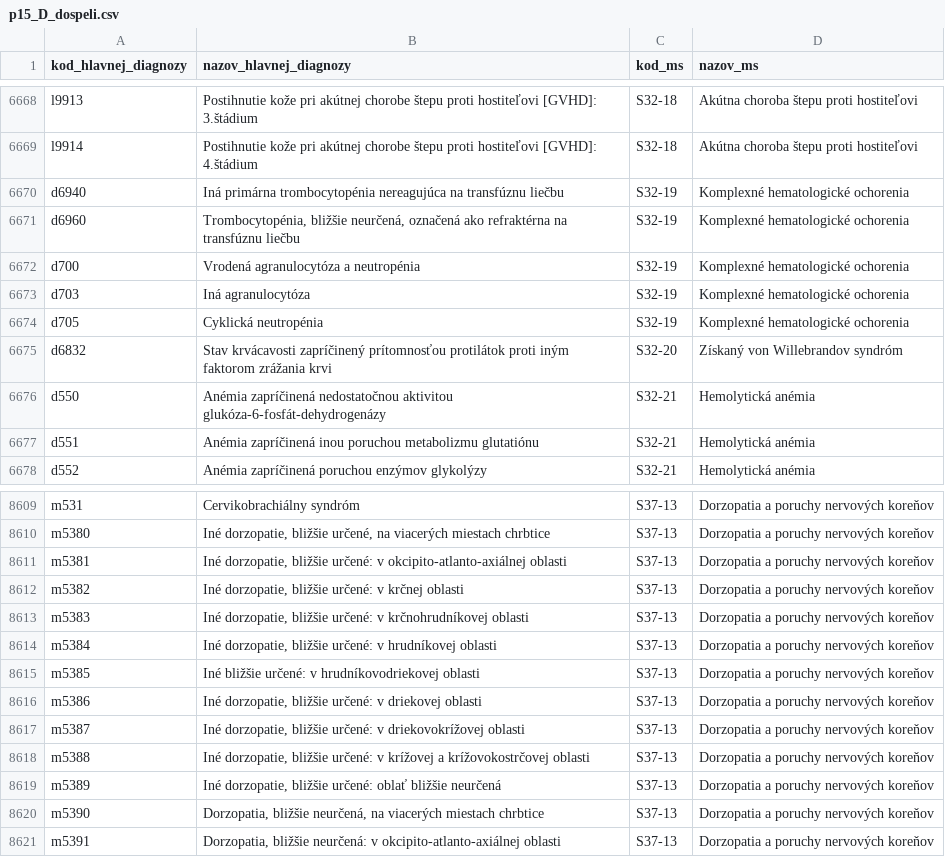
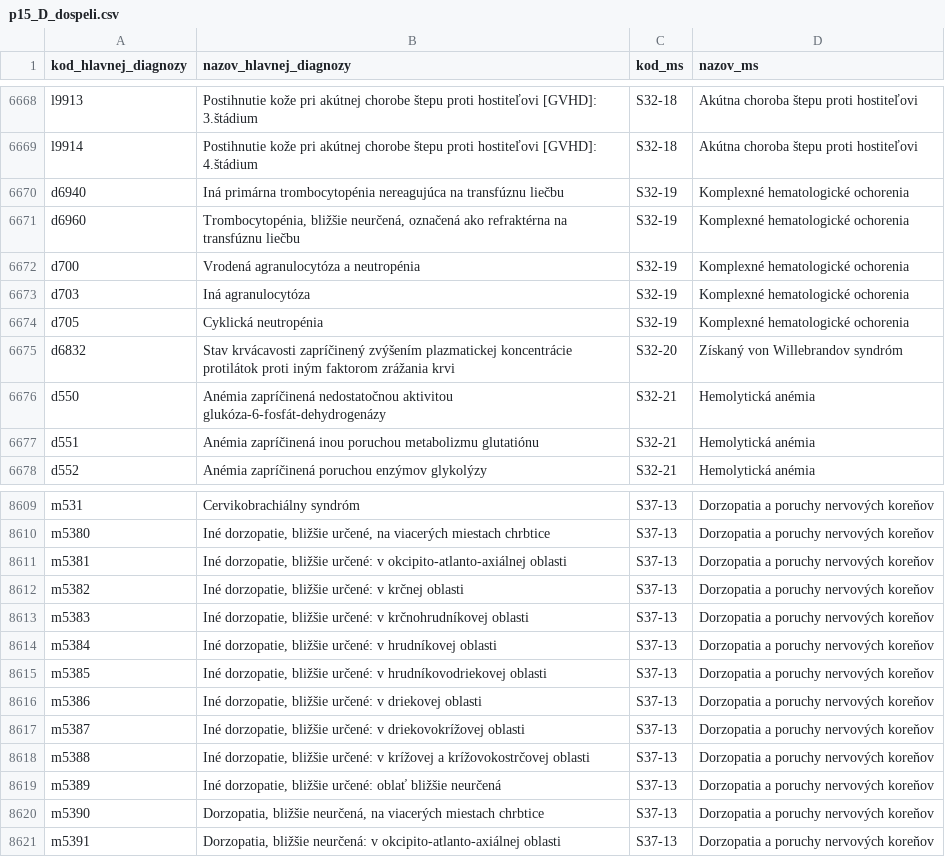
Before and after one commit to Institut-zdravotnych-analyz/OSN-Algoritmus-MS, a CSV file: Prilohy/p15_D_dospeli.csv, drawn as a sheet; only a part is shown, gaps mark what is left out; the diff covers the shown part only.

Commit message:
p15 oprava nazvov diagnoz

```diff
--- a/Prilohy/p15_D_dospeli.csv
+++ b/Prilohy/p15_D_dospeli.csv
@@ -6674,3 +6674,3 @@ d703;Iná agranulocytóza;S32-19;Komplexné hematologické ochorenia
 d705;Cyklická neutropénia;S32-19;Komplexné hematologické ochorenia
-d6832;Stav krvácavosti zapríčinený  prítomnosťou protilátok proti iným faktorom zrážania krvi;S32-20;Získaný von Willebrandov syndróm
+d6832;Stav krvácavosti zapríčinený zvýšením plazmatickej koncentrácie protilátok proti iným faktorom zrážania krvi;S32-20;Získaný von Willebrandov syndróm
 d550;Anémia zapríčinená nedostatočnou aktivitou glukóza-6-fosfát-dehydrogenázy;S32-21;Hemolytická anémia
@@ -8614,3 +8614,3 @@ m5383;Iné dorzopatie, bližšie určené: v krčnohrudníkovej oblasti;S37-13;D
 m5384;Iné dorzopatie, bližšie určené: v hrudníkovej oblasti;S37-13;Dorzopatia a poruchy nervových koreňov
-m5385;Iné  bližšie určené: v hrudníkovodriekovej oblasti;S37-13;Dorzopatia a poruchy nervových koreňov
+m5385;Iné dorzopatie, bližšie určené: v hrudníkovodriekovej oblasti;S37-13;Dorzopatia a poruchy nervových koreňov
 m5386;Iné dorzopatie, bližšie určené: v driekovej oblasti;S37-13;Dorzopatia a poruchy nervových koreňov
```
Also changed, not shown: 13 edited cells elsewhere in this file.
